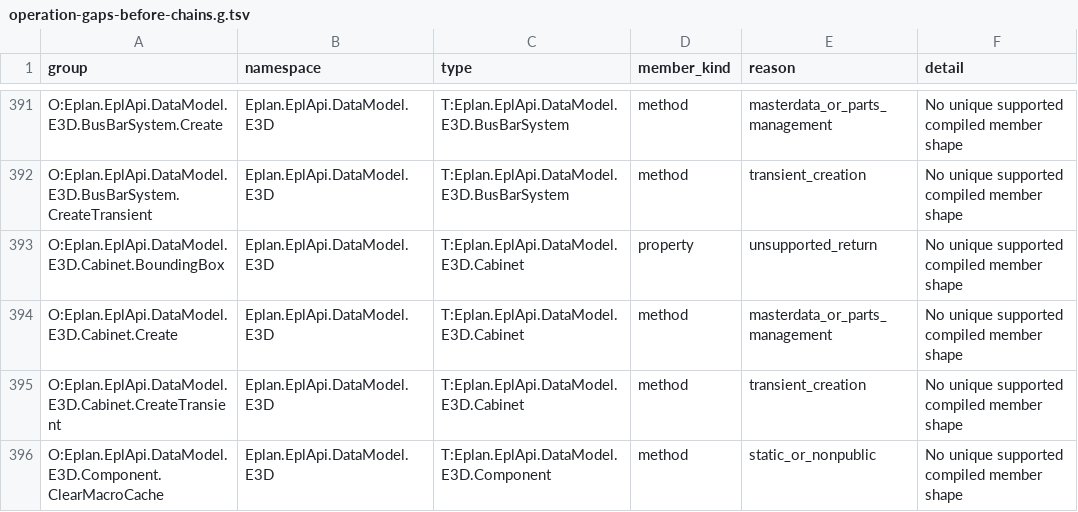
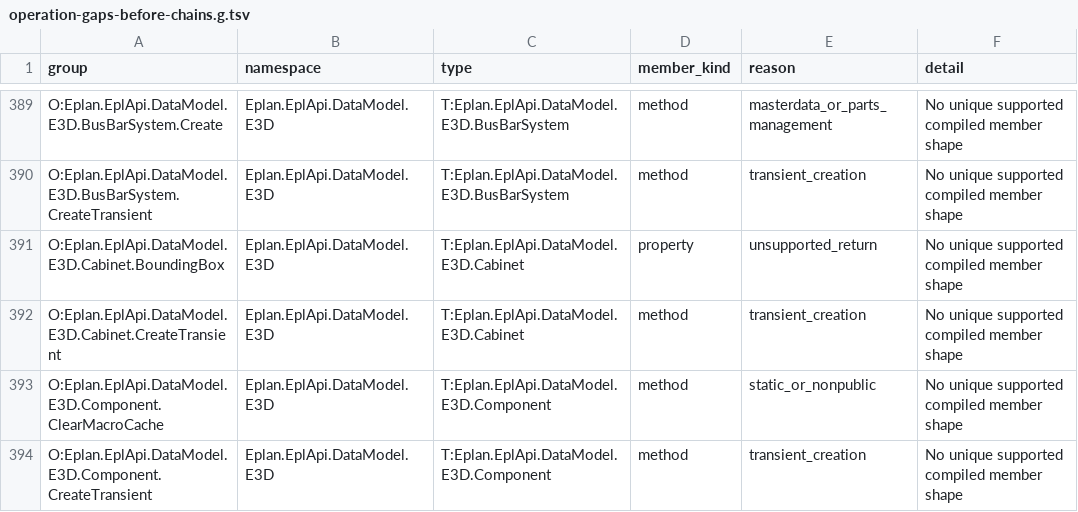
Before and after one commit to asckye/eplan-mcp, a TSV file: catalog/mapping/operation-gaps-before-chains.g.tsv, drawn as a sheet; only a part is shown, gaps mark what is left out; the shorter side is filled out with more unchanged rows; the diff covers the shown part only.

Commit message:
chore(ci): rescan Bridge EPLAN API usage after the 3D layout tools
Bridge source cac76efb: 610 operation groups reached by dedicated tools
(was 535), 1995 not reachable (was 2019), 864 live verified.

```diff
--- a/catalog/mapping/operation-gaps-before-chains.g.tsv
+++ b/catalog/mapping/operation-gaps-before-chains.g.tsv
@@ -393,3 +391,2 @@ O:Eplan.EplApi.DataModel.E3D.BusBarSystem.CreateTransient	Eplan.EplApi.DataModel
 O:Eplan.EplApi.DataModel.E3D.Cabinet.BoundingBox	Eplan.EplApi.DataModel.E3D	T:Eplan.EplApi.DataModel.E3D.Cabinet	property	unsupported_return	No unique supported compiled member shape
-O:Eplan.EplApi.DataModel.E3D.Cabinet.Create	Eplan.EplApi.DataModel.E3D	T:Eplan.EplApi.DataModel.E3D.Cabinet	method	masterdata_or_parts_management	No unique supported compiled member shape
 O:Eplan.EplApi.DataModel.E3D.Cabinet.CreateTransient	Eplan.EplApi.DataModel.E3D	T:Eplan.EplApi.DataModel.E3D.Cabinet	method	transient_creation	No unique supported compiled member shape
```
Also changed, not shown: 23 removed rows elsewhere in this file, catalog/api-try-handle-reachability.g.tsv, catalog/mapping/operation-gaps.g.tsv, 5 other files.
